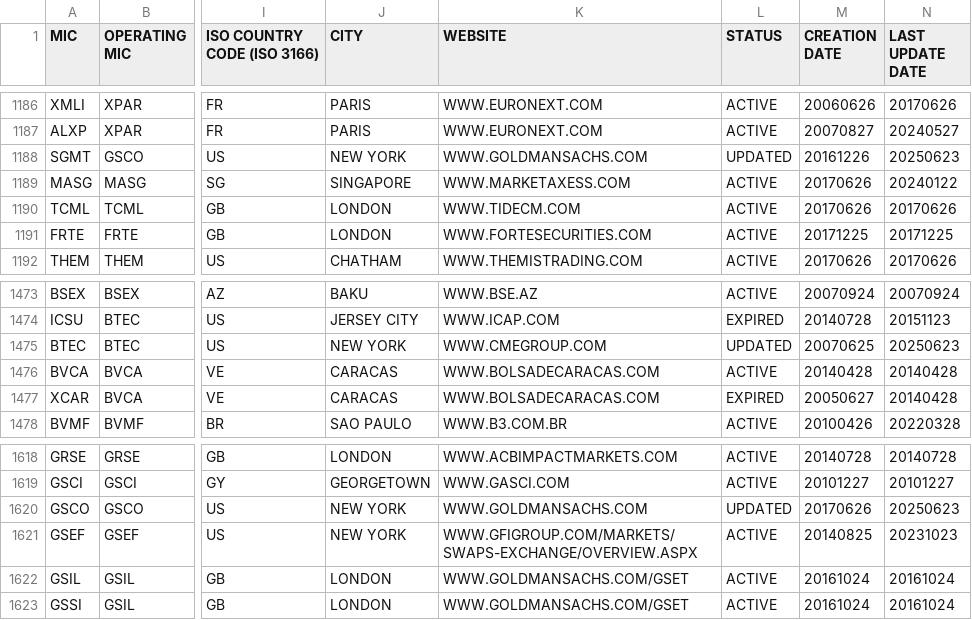
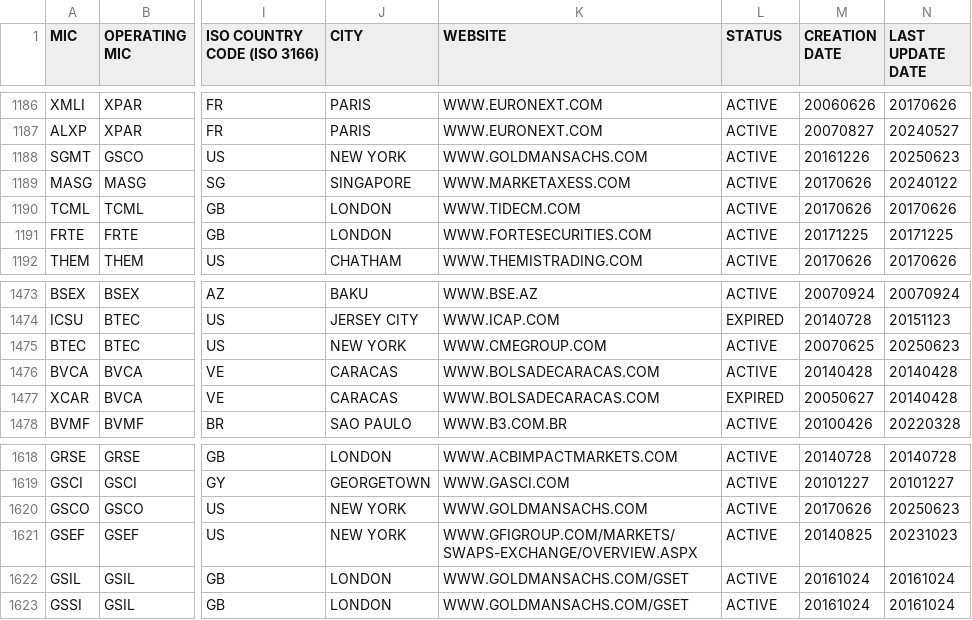
Before and after one commit to seb-oss/Spark-packages, a CSV file: packages/iso-10383/src/lib/specifications/iso10383.csv, drawn as a sheet; only a part is shown, gaps mark what is left out; the diff covers the shown part only; the diff names each change by its address in the sheet, - before the commit and + after, or states it on an @@ line.

```diff
--- a/packages/iso-10383/src/lib/specifications/iso10383.csv
+++ b/packages/iso-10383/src/lib/specifications/iso10383.csv
-L1188 (STATUS): UPDATED
+L1188 (STATUS): ACTIVE
-L1475 (STATUS): UPDATED
+L1475 (STATUS): ACTIVE
-L1620 (STATUS): UPDATED
+L1620 (STATUS): ACTIVE
```
Also changed, not shown: 11 added rows and 13 edited cells elsewhere in this file, 2 other files.
